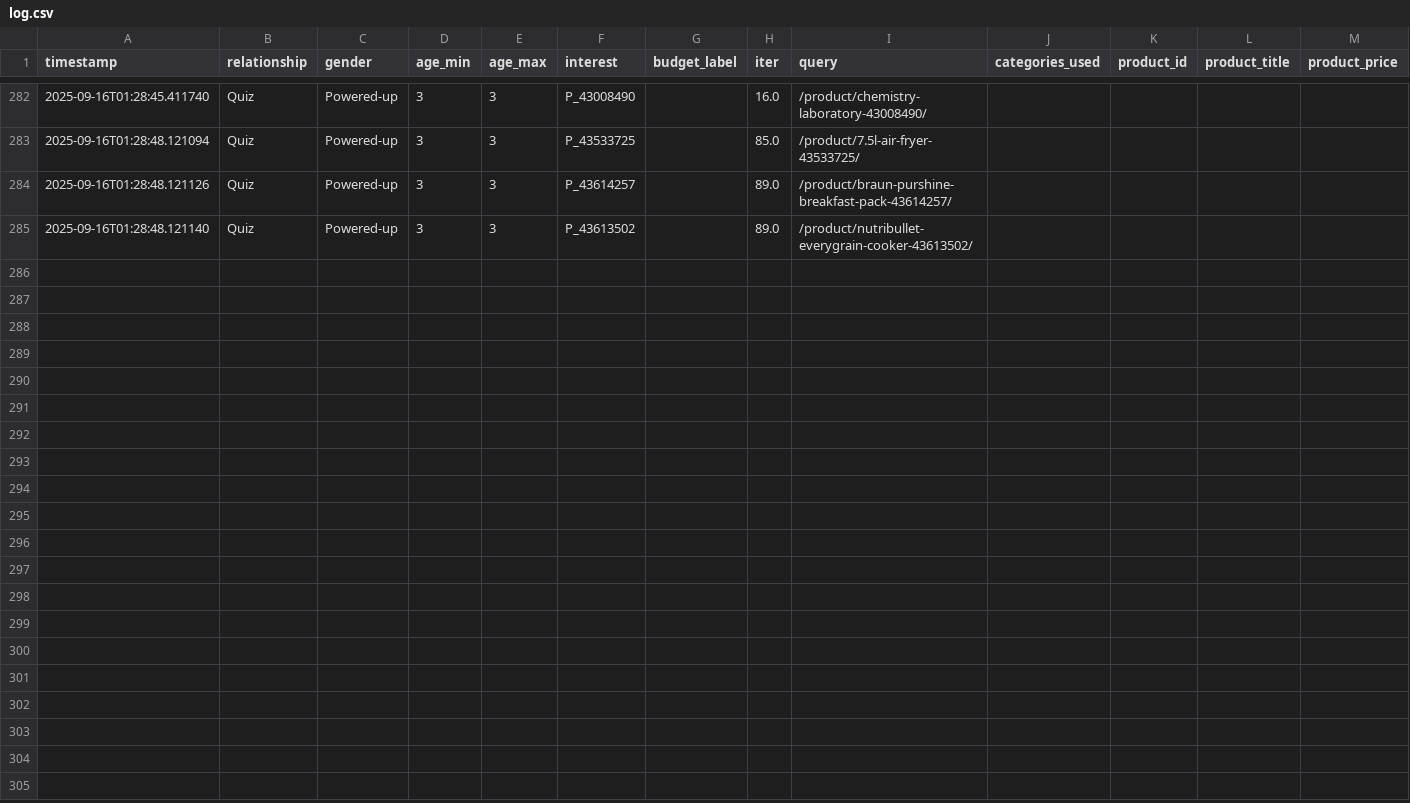
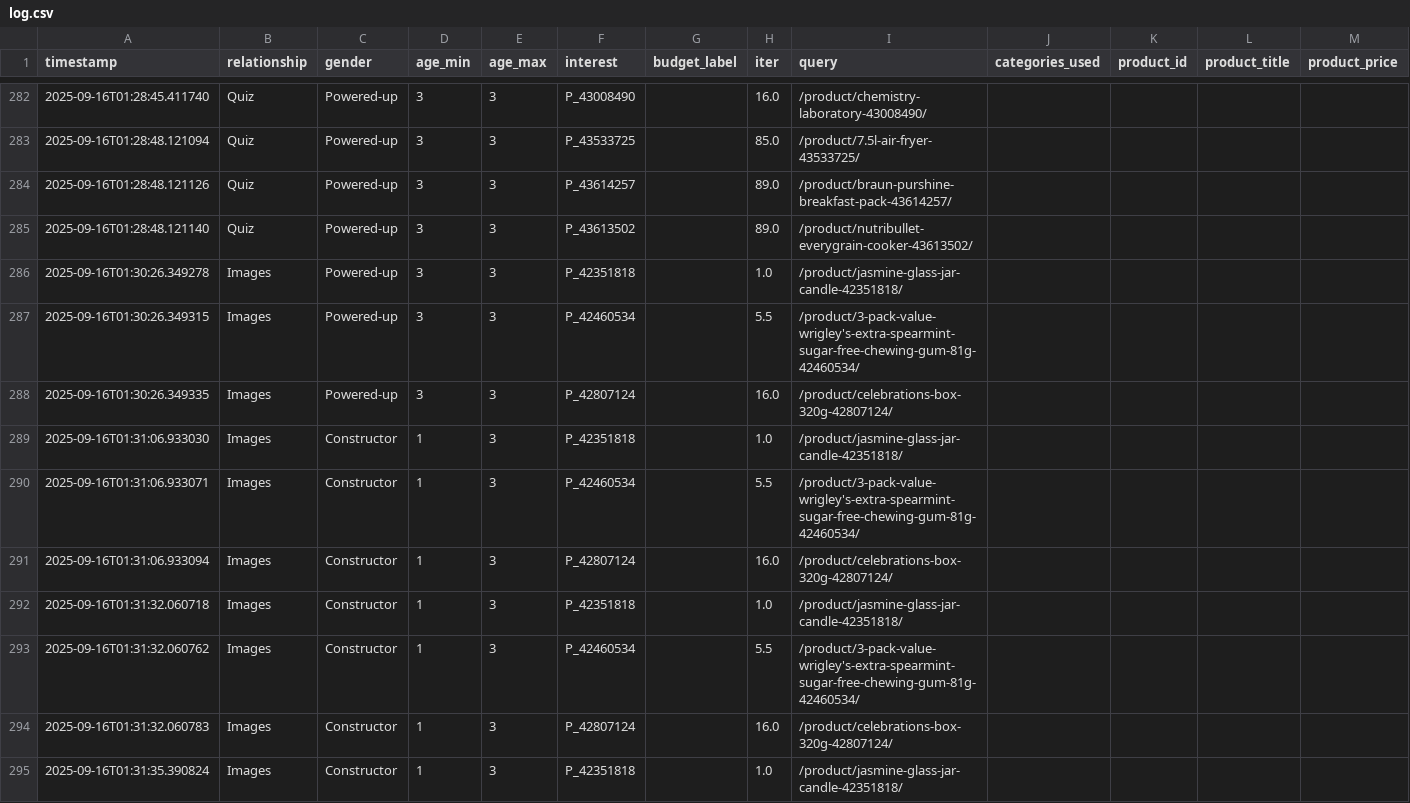
Before and after one commit to Berigny/Constructor_Tests, a CSV file: out_streamlit/log.csv, drawn as a sheet; only a part is shown, gaps mark what is left out; rows hold the shown columns only; the diff covers the shown part only; the diff names each change by its address in the sheet, - before the commit and + after, or states it on an @@ line.

```diff
--- a/out_streamlit/log.csv
+++ b/out_streamlit/log.csv
+row 286: 2025-09-16T01:30:26.349278 | Images | Powered-up | 3 | 3 | P_42351818 |  | 1.0 | /product/jasmine-glass-jar-candle-42351818/
+row 287: 2025-09-16T01:30:26.349315 | Images | Powered-up | 3 | 3 | P_42460534 |  | 5.5 | /product/3-pack-value-wrigley's-extra-spearmint-sugar-free-chewing-gum-81g-42460534/
+row 288: 2025-09-16T01:30:26.349335 | Images | Powered-up | 3 | 3 | P_42807124 |  | 16.0 | /product/celebrations-box-320g-42807124/
+row 289: 2025-09-16T01:31:06.933030 | Images | Constructor | 1 | 3 | P_42351818 |  | 1.0 | /product/jasmine-glass-jar-candle-42351818/
+row 290: 2025-09-16T01:31:06.933071 | Images | Constructor | 1 | 3 | P_42460534 |  | 5.5 | /product/3-pack-value-wrigley's-extra-spearmint-sugar-free-chewing-gum-81g-42460534/
+row 291: 2025-09-16T01:31:06.933094 | Images | Constructor | 1 | 3 | P_42807124 |  | 16.0 | /product/celebrations-box-320g-42807124/
+row 292: 2025-09-16T01:31:32.060718 | Images | Constructor | 1 | 3 | P_42351818 |  | 1.0 | /product/jasmine-glass-jar-candle-42351818/
+row 293: 2025-09-16T01:31:32.060762 | Images | Constructor | 1 | 3 | P_42460534 |  | 5.5 | /product/3-pack-value-wrigley's-extra-spearmint-sugar-free-chewing-gum-81g-42460534/
+row 294: 2025-09-16T01:31:32.060783 | Images | Constructor | 1 | 3 | P_42807124 |  | 16.0 | /product/celebrations-box-320g-42807124/
+row 295: 2025-09-16T01:31:35.390824 | Images | Constructor | 1 | 3 | P_42351818 |  | 1.0 | /product/jasmine-glass-jar-candle-42351818/
```
Also changed, not shown: 9 added rows elsewhere in this file, 1 other file.
